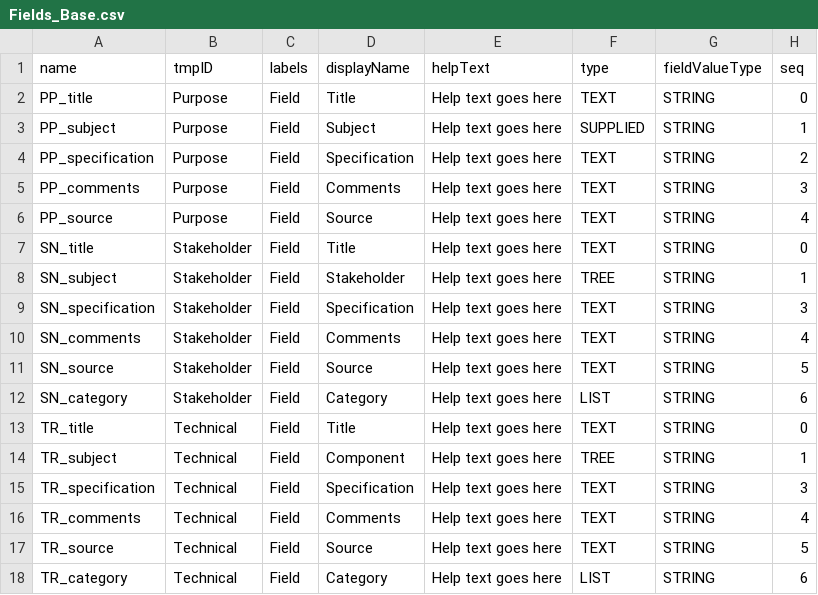
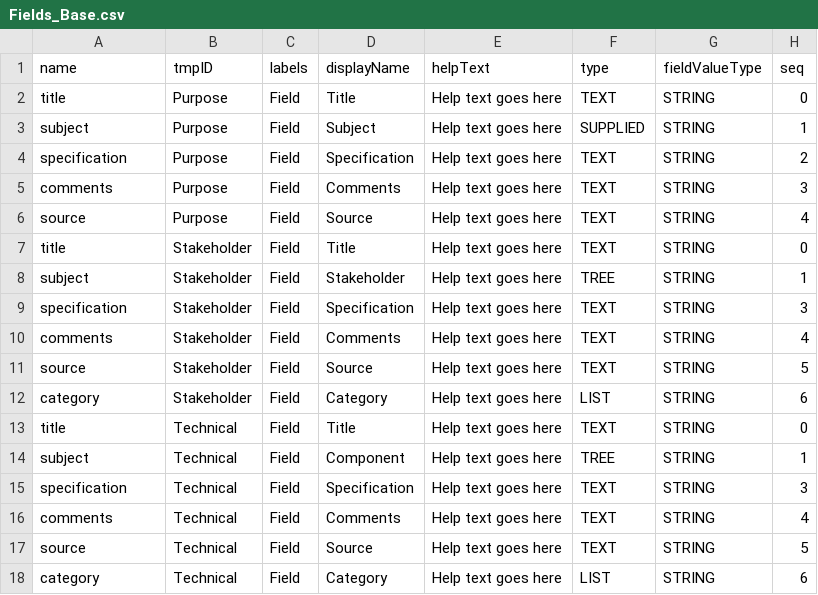
Before and after one commit to mbgerrard/cyphermodels, a CSV file: REQAPP_CSVs/Fields_Base.csv, drawn as a sheet; only a part is shown; the diff names each change by its address in the sheet, - before the commit and + after, or states it on an @@ line.

```diff
--- a/REQAPP_CSVs/Fields_Base.csv
+++ b/REQAPP_CSVs/Fields_Base.csv
-A2 (name): PP_title
+A2 (name): title
-A3 (name): PP_subject
+A3 (name): subject
-A4 (name): PP_specification
+A4 (name): specification
-A5 (name): PP_comments
+A5 (name): comments
-A6 (name): PP_source
+A6 (name): source
-A7 (name): SN_title
+A7 (name): title
-A8 (name): SN_subject
+A8 (name): subject
-A9 (name): SN_specification
+A9 (name): specification
-A10 (name): SN_comments
+A10 (name): comments
-A11 (name): SN_source
+A11 (name): source
-A12 (name): SN_category
+A12 (name): category
-A13 (name): TR_title
+A13 (name): title
-A14 (name): TR_subject
+A14 (name): subject
-A15 (name): TR_specification
+A15 (name): specification
-A16 (name): TR_comments
+A16 (name): comments
-A17 (name): TR_source
+A17 (name): source
-A18 (name): TR_category
+A18 (name): category
```
Also changed, not shown: REQAPP_CSVs/FieldValues_A.csv, REQAPP_CSVs/Fields_A.csv, 2 other files.
